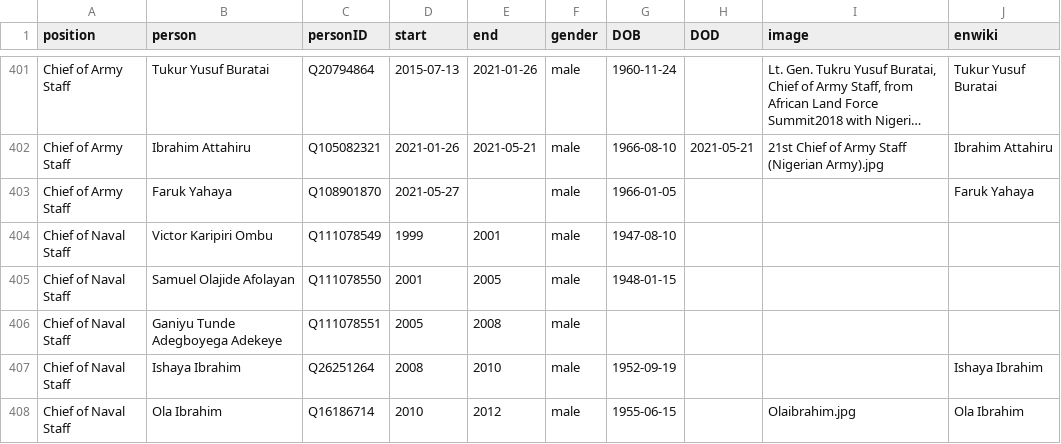
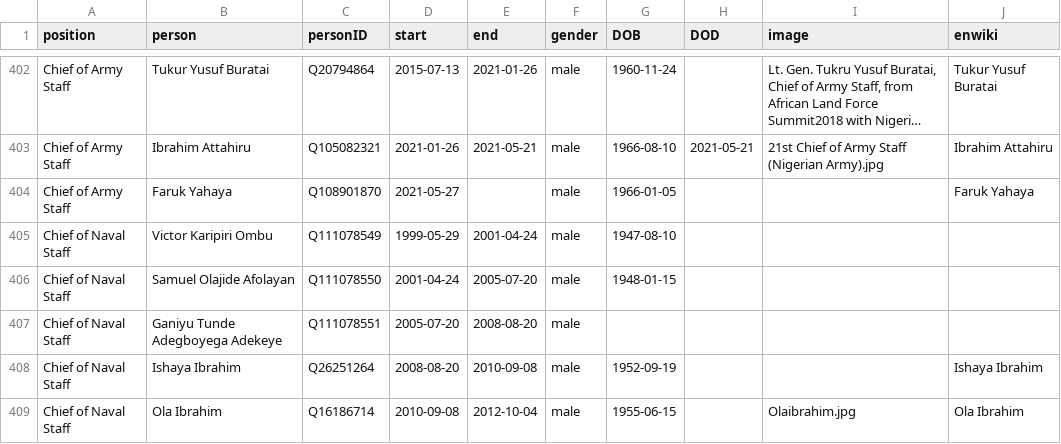
Before and after one commit to every-politician-scrapers/nigeria, a CSV file: html/holders21.csv, drawn as a sheet; only a part is shown, gaps mark what is left out; long unchanged cells end in …; the diff covers the shown part only.

```diff
--- a/html/holders21.csv
+++ b/html/holders21.csv
@@ -403,6 +404,6 @@ Chief of Army Staff,Ibrahim Attahiru,Q105082321,2021-01-26,2021-05-21,male,1966-
 Chief of Army Staff,Faruk Yahaya,Q108901870,2021-05-27,,male,1966-01-05,,,Faruk Yahaya
-Chief of Naval Staff,Victor Karipiri Ombu,Q111078549,1999,2001,male,1947-08-10,,,
-Chief of Naval Staff,Samuel Olajide Afolayan,Q111078550,2001,2005,male,1948-01-15,,,
-Chief of Naval Staff,Ganiyu Tunde Adegboyega Adekeye,Q111078551,2005,2008,male,,,,
-Chief of Naval Staff,Ishaya Ibrahim,Q26251264,2008,2010,male,1952-09-19,,,Ishaya Ibrahim
-Chief of Naval Staff,Ola Ibrahim,Q16186714,2010,2012,male,1955-06-15,,Olaibrahim.jpg,Ola Ibrahim
+Chief of Naval Staff,Victor Karipiri Ombu,Q111078549,1999-05-29,2001-04-24,male,1947-08-10,,,
+Chief of Naval Staff,Samuel Olajide Afolayan,Q111078550,2001-04-24,2005-07-20,male,1948-01-15,,,
+Chief of Naval Staff,Ganiyu Tunde Adegboyega Adekeye,Q111078551,2005-07-20,2008-08-20,male,,,,
+Chief of Naval Staff,Ishaya Ibrahim,Q26251264,2008-08-20,2010-09-08,male,1952-09-19,,,Ishaya Ibrahim
+Chief of Naval Staff,Ola Ibrahim,Q16186714,2010-09-08,2012-10-04,male,1955-06-15,,Olaibrahim.jpg,Ola Ibrahim
```
Also changed, not shown: 2 added rows and 16 edited cells elsewhere in this file, html/current.csv, html/legislators.csv, 2 other files.
